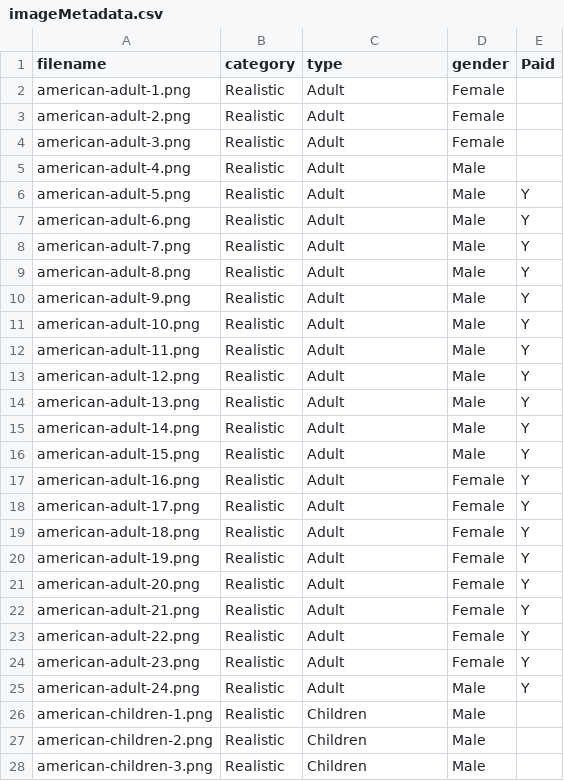
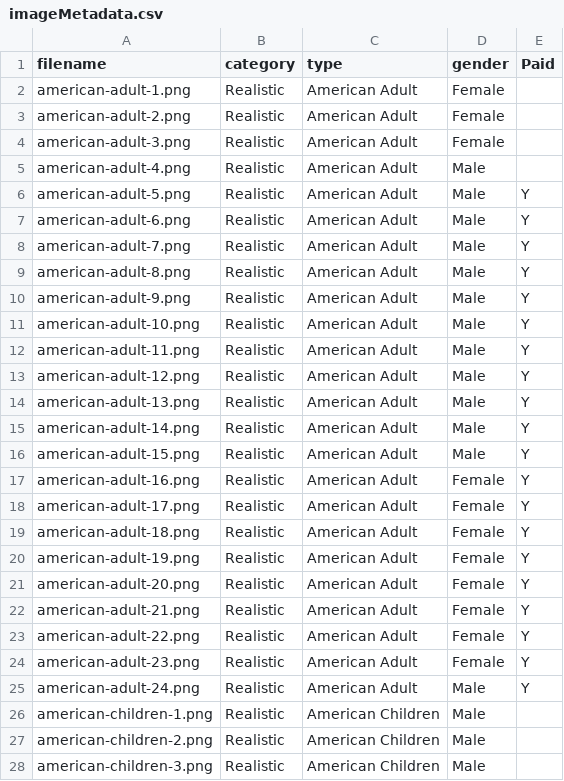
Before and after one commit to deccomm/ffdm, a CSV file: imageMetadata.csv, drawn as a sheet; only a part is shown; the diff covers the shown part only.

```diff
--- a/imageMetadata.csv
+++ b/imageMetadata.csv
@@ -1,28 +1,28 @@
 filename,category,type,gender,Paid
-american-adult-1.png,Realistic,Adult,Female,
-american-adult-2.png,Realistic,Adult,Female,
-american-adult-3.png,Realistic,Adult,Female,
-american-adult-4.png,Realistic,Adult,Male,
-american-adult-5.png,Realistic,Adult,Male,Y
-american-adult-6.png,Realistic,Adult,Male,Y
-american-adult-7.png,Realistic,Adult,Male,Y
-american-adult-8.png,Realistic,Adult,Male,Y
-american-adult-9.png,Realistic,Adult,Male,Y
-american-adult-10.png,Realistic,Adult,Male,Y
-american-adult-11.png,Realistic,Adult,Male,Y
-american-adult-12.png,Realistic,Adult,Male,Y
-american-adult-13.png,Realistic,Adult,Male,Y
-american-adult-14.png,Realistic,Adult,Male,Y
-american-adult-15.png,Realistic,Adult,Male,Y
-american-adult-16.png,Realistic,Adult,Female,Y
-american-adult-17.png,Realistic,Adult,Female,Y
-american-adult-18.png,Realistic,Adult,Female,Y
-american-adult-19.png,Realistic,Adult,Female,Y
-american-adult-20.png,Realistic,Adult,Female,Y
-american-adult-21.png,Realistic,Adult,Female,Y
-american-adult-22.png,Realistic,Adult,Female,Y
-american-adult-23.png,Realistic,Adult,Female,Y
-american-adult-24.png,Realistic,Adult,Male,Y
-american-children-1.png,Realistic,Children,Male,
-american-children-2.png,Realistic,Children,Male,
-american-children-3.png,Realistic,Children,Male,
+american-adult-1.png,Realistic,American Adult,Female,
+american-adult-2.png,Realistic,American Adult,Female,
+american-adult-3.png,Realistic,American Adult,Female,
+american-adult-4.png,Realistic,American Adult,Male,
+american-adult-5.png,Realistic,American Adult,Male,Y
+american-adult-6.png,Realistic,American Adult,Male,Y
+american-adult-7.png,Realistic,American Adult,Male,Y
+american-adult-8.png,Realistic,American Adult,Male,Y
+american-adult-9.png,Realistic,American Adult,Male,Y
+american-adult-10.png,Realistic,American Adult,Male,Y
+american-adult-11.png,Realistic,American Adult,Male,Y
+american-adult-12.png,Realistic,American Adult,Male,Y
+american-adult-13.png,Realistic,American Adult,Male,Y
+american-adult-14.png,Realistic,American Adult,Male,Y
+american-adult-15.png,Realistic,American Adult,Male,Y
+american-adult-16.png,Realistic,American Adult,Female,Y
+american-adult-17.png,Realistic,American Adult,Female,Y
+american-adult-18.png,Realistic,American Adult,Female,Y
+american-adult-19.png,Realistic,American Adult,Female,Y
+american-adult-20.png,Realistic,American Adult,Female,Y
+american-adult-21.png,Realistic,American Adult,Female,Y
+american-adult-22.png,Realistic,American Adult,Female,Y
+american-adult-23.png,Realistic,American Adult,Female,Y
+american-adult-24.png,Realistic,American Adult,Male,Y
+american-children-1.png,Realistic,American Children,Male,
+american-children-2.png,Realistic,American Children,Male,
+american-children-3.png,Realistic,American Children,Male,
```
Also changed, not shown: 111 edited cells elsewhere in this file.
